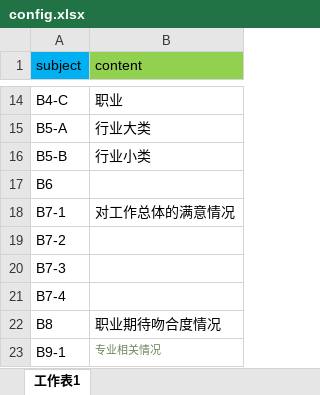
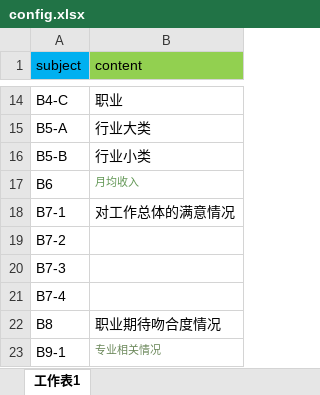
Before and after one commit to ramboma/std-inv-report-v8, an Excel workbook: data_analysis/config.xlsx, sheet 工作表1, drawn as a sheet; only a part is shown, gaps mark what is left out; values as stored, in another font and other column widths than the file's, no borders; the diff names each change by its address in the sheet, - before the commit and + after, or states it on an @@ line.

```diff
--- a/data_analysis/config.xlsx (sheet 工作表1)
+++ b/data_analysis/config.xlsx (sheet 工作表1)
-B17 (content): (empty)
+B17 (content): 月均收入
```
Also changed, not shown: 7 other files.
